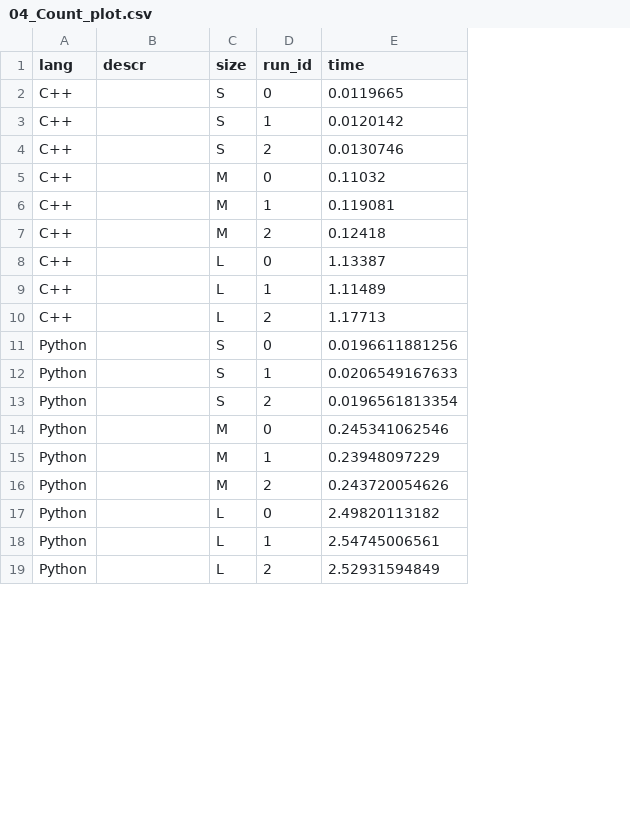
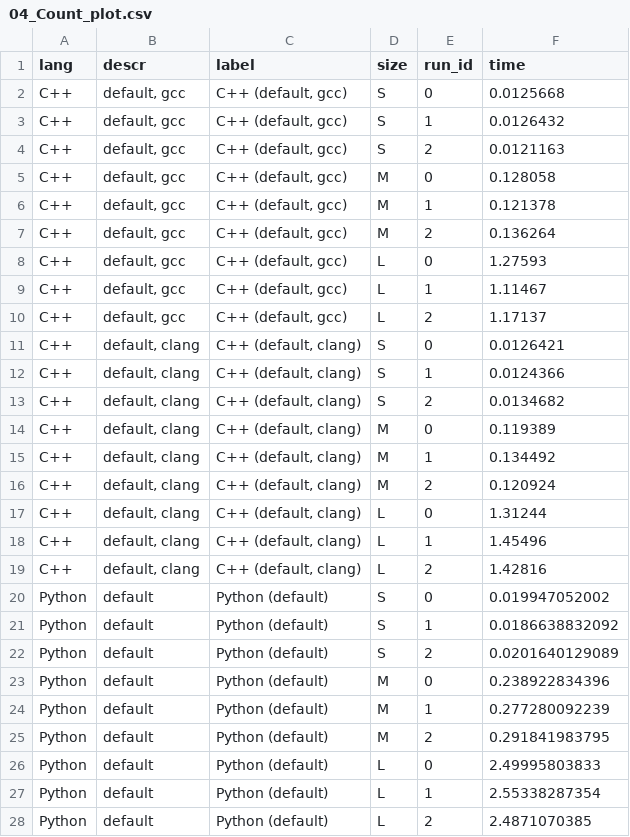
Before and after one commit to bluenote10/SimpleLanguageBenchmarks, a CSV file: html/01_wordcount/04_Count_plot.csv, drawn as a sheet; only a part is shown; addresses are those after the commit; the diff covers the shown part only; the diff names each change by its address in the sheet, - before the commit and + after, or states it on an @@ line.

```diff
--- a/html/01_wordcount/04_Count_plot.csv
+++ b/html/01_wordcount/04_Count_plot.csv
+column C (label), rows 2-10: all C++ (default, gcc); rows 20-28: all Python (default)
-B2:B10 (descr): (empty)
+B2:B10 (descr): default, gcc
-F2 (time): 0.0119665
+F2 (time): 0.0125668
-F3 (time): 0.0120142
+F3 (time): 0.0126432
-F4 (time): 0.0130746
+F4 (time): 0.0121163
-F5 (time): 0.11032
+F5 (time): 0.128058
-F6 (time): 0.119081
+F6 (time): 0.121378
-F7 (time): 0.12418
+F7 (time): 0.136264
-F8 (time): 1.13387
+F8 (time): 1.27593
-F9 (time): 1.11489
+F9 (time): 1.11467
-F10 (time): 1.17713
+F10 (time): 1.17137
+row 11: C++ | default, clang | C++ (default, clang) | S | 0 | 0.0126421
+row 12: C++ | default, clang | C++ (default, clang) | S | 1 | 0.0124366
+row 13: C++ | default, clang | C++ (default, clang) | S | 2 | 0.0134682
+row 14: C++ | default, clang | C++ (default, clang) | M | 0 | 0.119389
+row 15: C++ | default, clang | C++ (default, clang) | M | 1 | 0.134492
+row 16: C++ | default, clang | C++ (default, clang) | M | 2 | 0.120924
+row 17: C++ | default, clang | C++ (default, clang) | L | 0 | 1.31244
+row 18: C++ | default, clang | C++ (default, clang) | L | 1 | 1.45496
+row 19: C++ | default, clang | C++ (default, clang) | L | 2 | 1.42816
-B20:B28 (descr): (empty)
+B20:B28 (descr): default
-F20 (time): 0.0196611881256
+F20 (time): 0.019947052002
-F21 (time): 0.0206549167633
+F21 (time): 0.0186638832092
-F22 (time): 0.0196561813354
+F22 (time): 0.0201640129089
-F23 (time): 0.245341062546
+F23 (time): 0.238922834396
-F24 (time): 0.23948097229
+F24 (time): 0.277280092239
-F25 (time): 0.243720054626
+F25 (time): 0.291841983795
-F26 (time): 2.49820113182
+F26 (time): 2.49995803833
-F27 (time): 2.54745006561
+F27 (time): 2.55338287354
-F28 (time): 2.52931594849
+F28 (time): 2.4871070385
```
Also changed, not shown: 18 edited cells elsewhere in this file, html/01_wordcount/01_Total_plot.csv, html/01_wordcount/02_IO_plot.csv, 19 other files.
